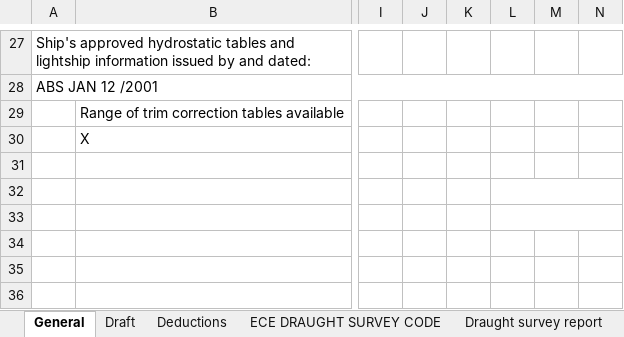
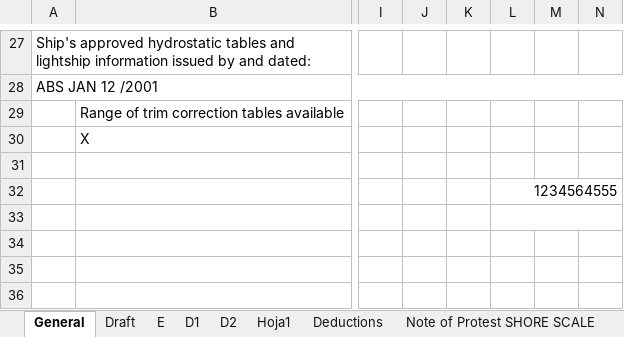
Before and after one commit to aaronavila9530-arch/erp-som, an Excel workbook: backend_api/templates/draft_survey_template.xlsx, sheet General, drawn as a sheet; only a part is shown, gaps mark what is left out; values as stored, in another font and other column widths than the file's, no cell formats; charts and pictures not drawn; the diff covers the shown part only; the diff names each change by its address in the sheet, - before the commit and + after, or states it on an @@ line.

```diff
--- a/backend_api/templates/draft_survey_template.xlsx (sheet General)
+++ b/backend_api/templates/draft_survey_template.xlsx (sheet General)
-sheet tab: ECE DRAUGHT SURVEY CODE
+sheet tab: E
-sheet tab: Draught survey report
+sheet tab: D1
+sheet tab: D2
+sheet tab: Hoja1
@@ sheet tab order changed: General | Draft | E | D1 | D2 | Hoja1 | Deductions | Note of Protest SHORE SCALE @@
-L32: (empty)
+L32: 1234564555
```
Also changed, not shown: 29 edited cells elsewhere in this sheet, sheet Draft, sheet Deductions, sheet E, sheet Note of Protest DRAFT, sheet Note of Protest SHORE SCALE, other sheet tabs, cell formats, formulas that keep their value, charts or pictures, 11 other files.
